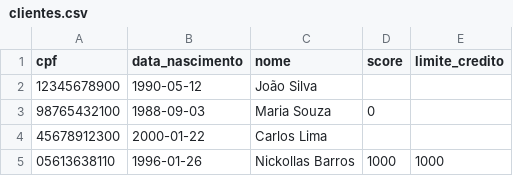
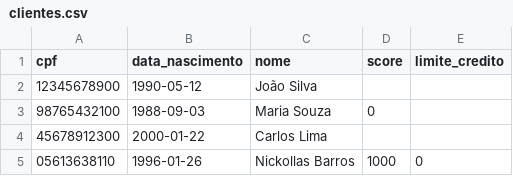
Before and after one commit to Nickollasb/smart-bank-ai-agent, a CSV file: data/clientes.csv, drawn as a sheet.

```diff
--- a/data/clientes.csv
+++ b/data/clientes.csv
@@ -4,2 +4,2 @@ cpf,data_nascimento,nome,score,limite_credito
 45678912300,2000-01-22,Carlos Lima,,
-05613638110,1996-01-26,Nickollas Barros,1000,1000
+05613638110,1996-01-26,Nickollas Barros,1000,0
```
Also changed, not shown: data/solicitacoes_aumento_limite.csv, 1 other file.
